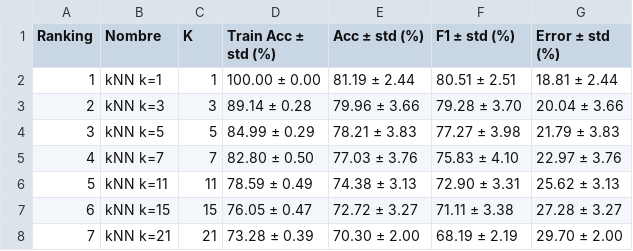
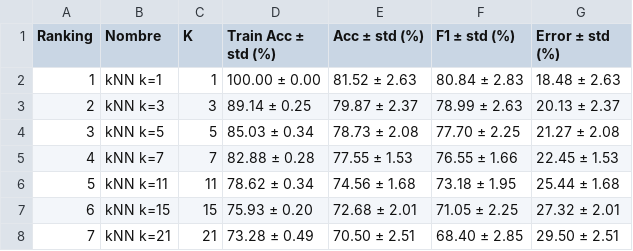
Before and after one commit to sribadas/P2_FAA, a CSV file: estimacion/salidas_knn/tablas/tabla_comparativa_knn.csv, drawn as a sheet.

Commit message:
Update KNN results and graficas from Julia execution
- Resultados Julia (Random.seed=42): mejor k=1, Acc=81.52%, F1=80.84%
- Regeneradas 5 graficas con datos Julia: ranking, scatter F1/error,
  train_vs_test, curva F1 vs k, matriz confusion mejor config
- Actualizada tabla comparativa KNN

```diff
--- a/estimacion/salidas_knn/tablas/tabla_comparativa_knn.csv
+++ b/estimacion/salidas_knn/tablas/tabla_comparativa_knn.csv
@@ -1,8 +1,8 @@
 Ranking,Nombre,K,Train Acc ± std (%),Acc ± std (%),F1 ± std (%),Error ± std (%)
-1,kNN k=1,1,100.00 ± 0.00,81.19 ± 2.44,80.51 ± 2.51,18.81 ± 2.44
-2,kNN k=3,3,89.14 ± 0.28,79.96 ± 3.66,79.28 ± 3.70,20.04 ± 3.66
-3,kNN k=5,5,84.99 ± 0.29,78.21 ± 3.83,77.27 ± 3.98,21.79 ± 3.83
-4,kNN k=7,7,82.80 ± 0.50,77.03 ± 3.76,75.83 ± 4.10,22.97 ± 3.76
-5,kNN k=11,11,78.59 ± 0.49,74.38 ± 3.13,72.90 ± 3.31,25.62 ± 3.13
-6,kNN k=15,15,76.05 ± 0.47,72.72 ± 3.27,71.11 ± 3.38,27.28 ± 3.27
-7,kNN k=21,21,73.28 ± 0.39,70.30 ± 2.00,68.19 ± 2.19,29.70 ± 2.00
+1,kNN k=1,1,100.00 ± 0.00,81.52 ± 2.63,80.84 ± 2.83,18.48 ± 2.63
+2,kNN k=3,3,89.14 ± 0.25,79.87 ± 2.37,78.99 ± 2.63,20.13 ± 2.37
+3,kNN k=5,5,85.03 ± 0.34,78.73 ± 2.08,77.70 ± 2.25,21.27 ± 2.08
+4,kNN k=7,7,82.88 ± 0.28,77.55 ± 1.53,76.55 ± 1.66,22.45 ± 1.53
+5,kNN k=11,11,78.62 ± 0.34,74.56 ± 1.68,73.18 ± 1.95,25.44 ± 1.68
+6,kNN k=15,15,75.93 ± 0.20,72.68 ± 2.01,71.05 ± 2.25,27.32 ± 2.01
+7,kNN k=21,21,73.28 ± 0.49,70.50 ± 2.51,68.40 ± 2.85,29.50 ± 2.51
```
Also changed, not shown: 6 other files.
